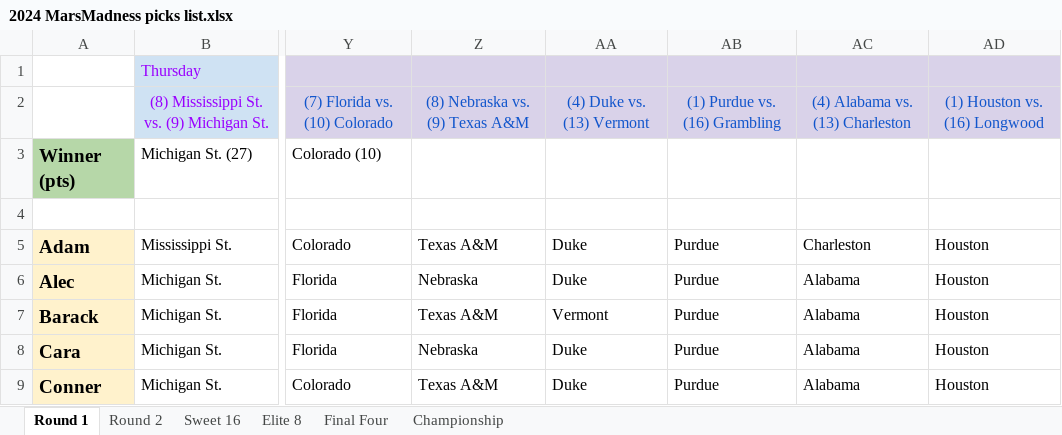
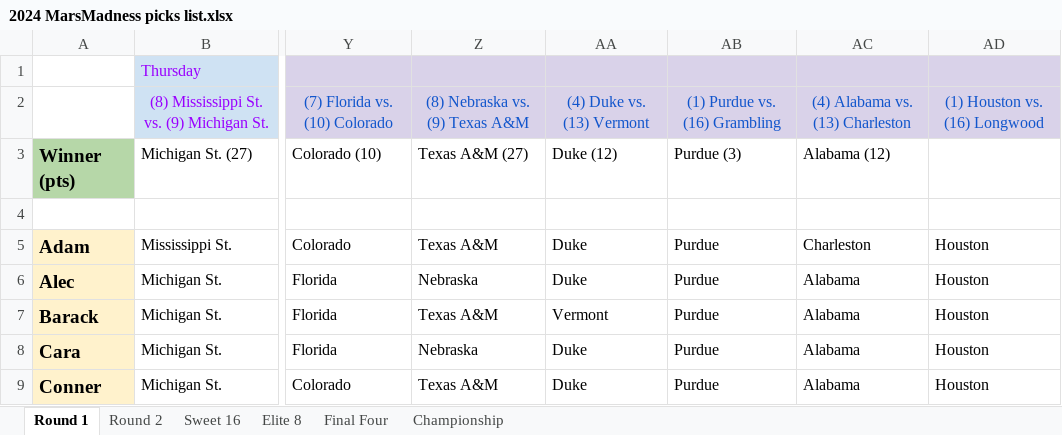
Before and after one commit to rjavila/NCAA_bball_tournament, an Excel workbook: data/2024/2024 MarsMadness picks list.xlsx, sheet Round 1, drawn as a sheet; only a part is shown, gaps mark what is left out; values as stored, in another font and other column widths than the file's, no borders; charts and pictures and conditional formats not drawn; the diff names each change by its address in the sheet, - before the commit and + after, or states it on an @@ line.

Commit message:
End of round 1.

```diff
--- a/data/2024/2024 MarsMadness picks list.xlsx (sheet Round 1)
+++ b/data/2024/2024 MarsMadness picks list.xlsx (sheet Round 1)
-Z3: (empty)
+Z3: Texas A&M (27)
-AA3: (empty)
+AA3: Duke (12)
-AB3: (empty)
+AB3: Purdue (3)
-AC3: (empty)
+AC3: Alabama (12)
```
Also changed, not shown: sheet Round 2, 2 other files.
